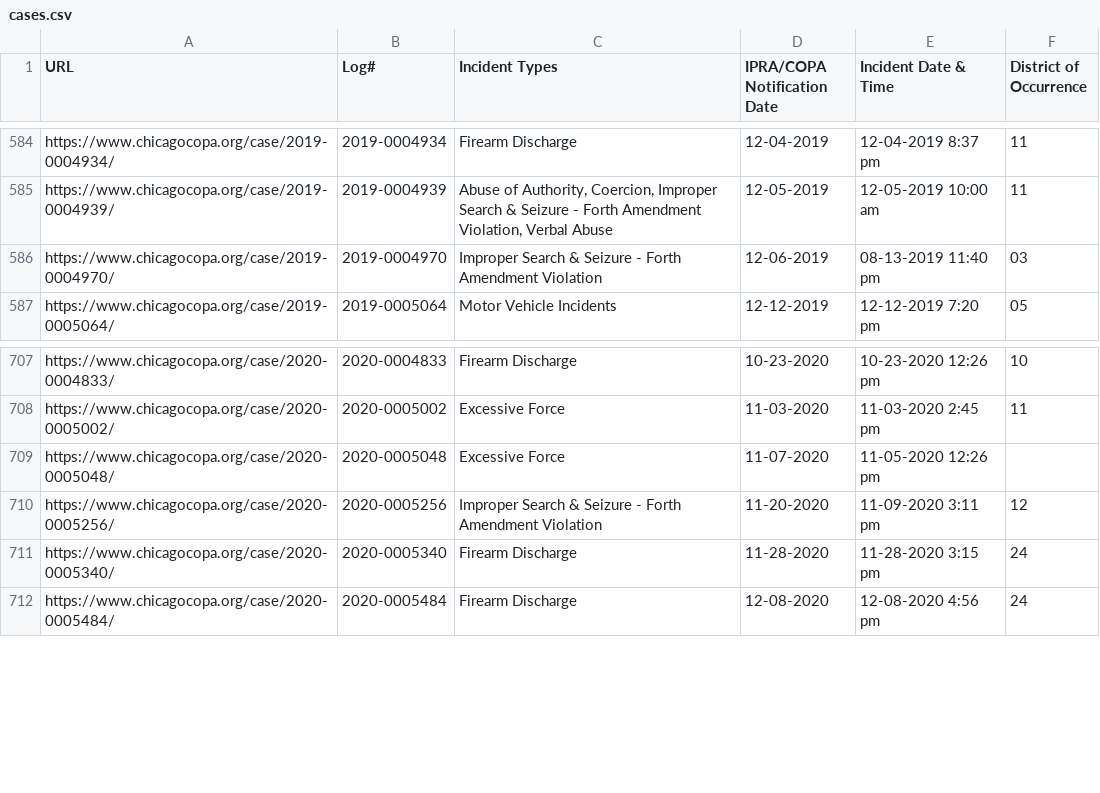
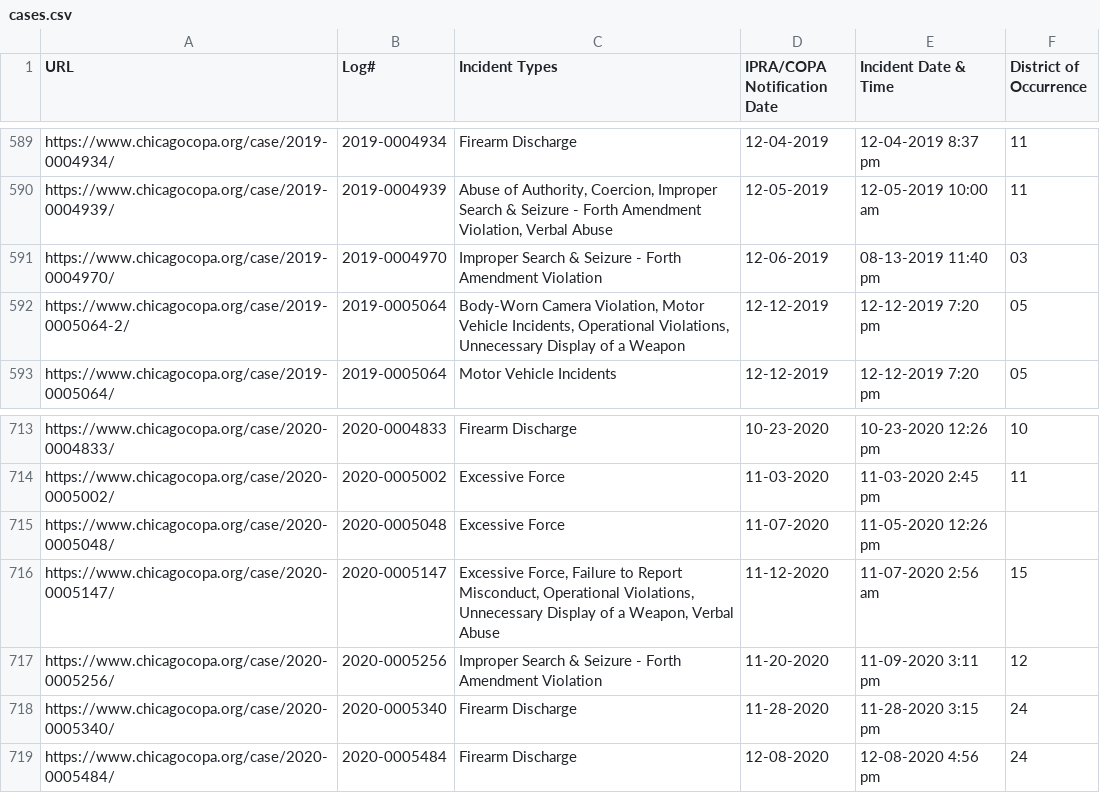
Before and after one commit to CrimeIsDown/copa-cases, a CSV file: cases.csv, drawn as a sheet; only a part is shown, gaps mark what is left out; the diff covers the shown part only; the diff names each change by its address in the sheet, - before the commit and + after, or states it on an @@ line.

Commit message:
Incidents as of 2023-01-26

```diff
--- a/cases.csv
+++ b/cases.csv
+row 592: https://www.chicagocopa.org/case/2019-0005064-2/ | 2019-0005064 | Body-Worn Camera Violation, Motor Vehicle Incidents, Operational Violations, Unnecessary Display of a Weapon | 12-12-2019 | 12-12-2019 7:20 pm | 05
+row 716: https://www.chicagocopa.org/case/2020-0005147/ | 2020-0005147 | Excessive Force, Failure to Report Misconduct, Operational Violations, Unnecessary Display of a Weapon, Verbal Abuse | 11-12-2020 | 11-07-2020 2:56 am | 15
```
Also changed, not shown: 5 added rows elsewhere in this file.
